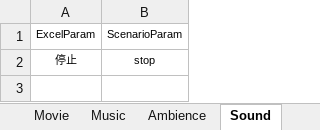
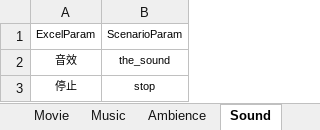
Before and after one commit to ChaoticKittyVN/Scenario_Tool, an Excel workbook: param_config/param_data_renpy.xlsx, sheet Sound, drawn as a sheet; values as stored, in another font and other column widths than the file's, no borders; the diff names each change by its address in the sheet, - before the commit and + after, or states it on an @@ line.

```diff
--- a/param_config/param_data_renpy.xlsx (sheet Sound)
+++ b/param_config/param_data_renpy.xlsx (sheet Sound)
+row 2: 音效 | the_sound
```
Also changed, not shown: sheet Transition, sheet Layer, sheet Ambience, sheet Varient, sheet Animation, sheet Movie, 6 more sheets, other sheet tabs, 7 other files.
